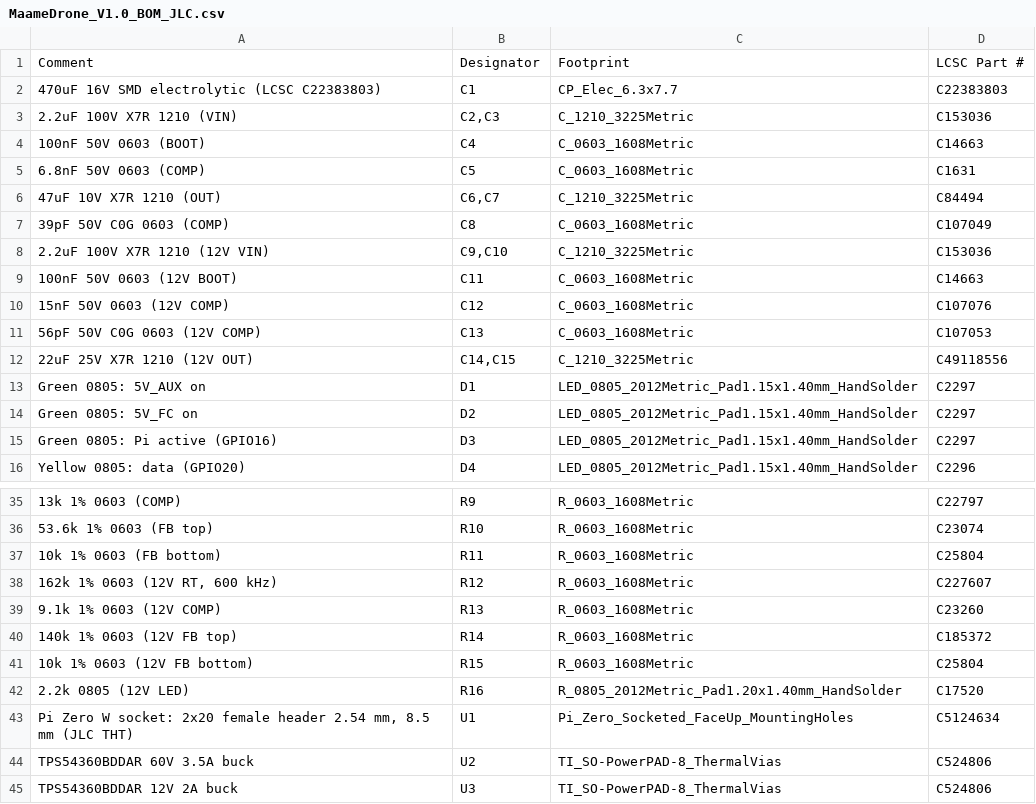
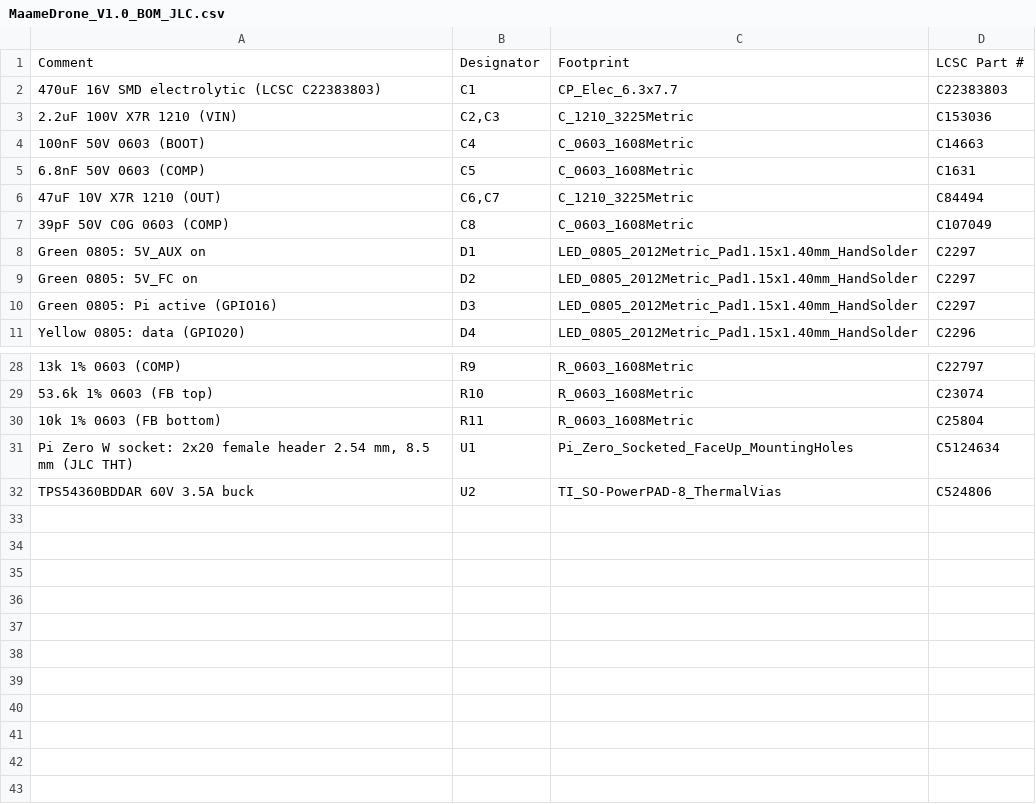
Before and after one commit to asare-21/maame-air, a CSV file: fab/MaameDrone_V1.0_BOM_JLC.csv, drawn as a sheet; only a part is shown, gaps mark what is left out; removed rows and columns are numbered as before the commit, all else as after; the diff covers the shown part only; the diff names each change by its address in the sheet, - before the commit and + after, or states it on an @@ line.

Commit message:
Remove 12 V buck (U3, L2, D10, C9-C15, R12-R16, D11, J22) and 9 V output (J21); J25 pin 1 no net (9V DO NOT WIRE); F1 back to 2 A 1812 (C960026); re-routed, DRC/ERC 0 errors; fab regenerated

```diff
--- a/fab/MaameDrone_V1.0_BOM_JLC.csv
+++ b/fab/MaameDrone_V1.0_BOM_JLC.csv
-row 8: 2.2uF 100V X7R 1210 (12V VIN) | C9,C10 | C_1210_3225Metric | C153036
-row 9: 100nF 50V 0603 (12V BOOT) | C11 | C_0603_1608Metric | C14663
-row 10: 15nF 50V 0603 (12V COMP) | C12 | C_0603_1608Metric | C107076
-row 11: 56pF 50V C0G 0603 (12V COMP) | C13 | C_0603_1608Metric | C107053
-row 12: 22uF 25V X7R 1210 (12V OUT) | C14,C15 | C_1210_3225Metric | C49118556
-row 38: 162k 1% 0603 (12V RT, 600 kHz) | R12 | R_0603_1608Metric | C227607
-row 39: 9.1k 1% 0603 (12V COMP) | R13 | R_0603_1608Metric | C23260
-row 40: 140k 1% 0603 (12V FB top) | R14 | R_0603_1608Metric | C185372
-row 41: 10k 1% 0603 (12V FB bottom) | R15 | R_0603_1608Metric | C25804
-row 42: 2.2k 0805 (12V LED) | R16 | R_0805_2012Metric_Pad1.20x1.40mm_HandSolder | C17520
-row 45: TPS54360BDDAR 12V 2A buck | U3 | TI_SO-PowerPAD-8_ThermalVias | C524806
```
Also changed, not shown: 1 added row, 3 removed rows and 2 edited cells elsewhere in this file, fab/MaameDrone_V1.0_CPL_JLC.csv, 30 other files.
